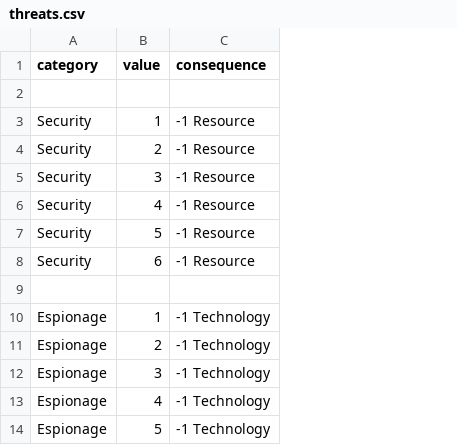
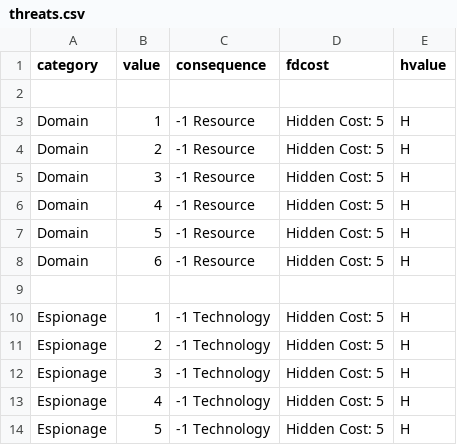
Before and after one commit to ziapeltagames/six-winters, a CSV file: csv/threats.csv, drawn as a sheet; only a part is shown; the diff names each change by its address in the sheet, - before the commit and + after, or states it on an @@ line.

Commit message:
hidden threat variant

```diff
--- a/csv/threats.csv
+++ b/csv/threats.csv
+column D (fdcost), rows 3-14: Hidden Cost: 5 | Hidden Cost: 5 | Hidden Cost: 5 | Hidden Cost: 5 | Hidden Cost: 5 | Hidden Cost: 5 |  | Hidden Cost: 5 | Hidden Cost: 5 | Hidden Cost: 5 | Hidden Cost: 5 | Hidden Cost: 5
+column E (hvalue), rows 3-14: H | H | H | H | H | H |  | H | H | H | H | H
-A3:A8 (category): Security
+A3:A8 (category): Domain
```
Also changed, not shown: csv/developments.csv, csv/set-one-achievements.csv, 4 other files.
